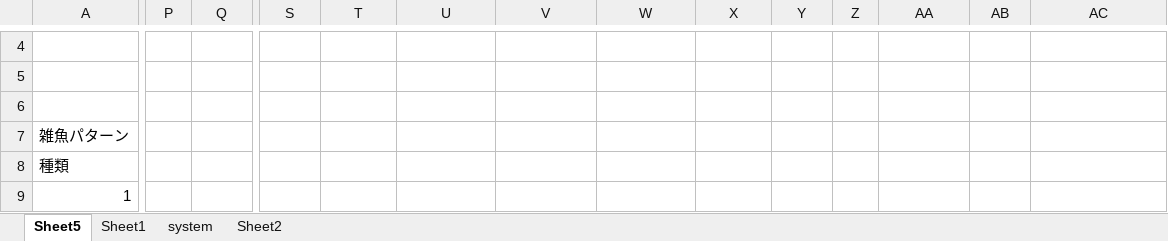
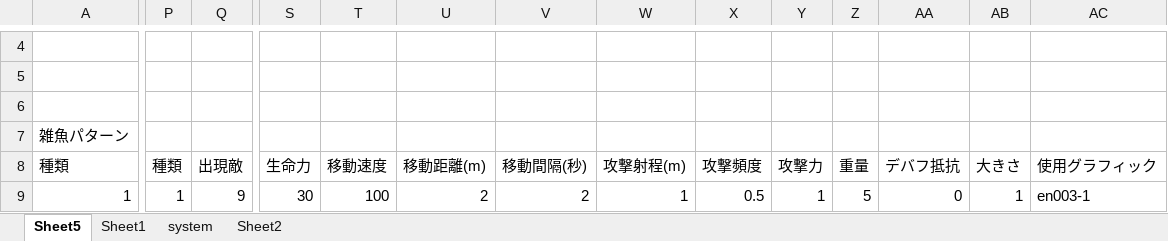
Before and after one commit to eqlair/magia-pilgrims, an Excel workbook: files/DATA/battle_sys.xlsx, sheet Sheet5, drawn as a sheet; only a part is shown, gaps mark what is left out; values as stored, in another font and other column widths than the file's, no borders; the diff covers the shown part only; the diff names each change by its address in the sheet, - before the commit and + after, or states it on an @@ line.

```diff
--- a/files/DATA/battle_sys.xlsx (sheet Sheet5)
+++ b/files/DATA/battle_sys.xlsx (sheet Sheet5)
-P8: (empty)
+P8: 種類
-Q8: (empty)
+Q8: 出現敵
-S8: (empty)
+S8: 生命力
-T8: (empty)
+T8: 移動速度
-U8: (empty)
+U8: 移動距離(m)
-V8: (empty)
+V8: 移動間隔(秒)
-W8: (empty)
+W8: 攻撃射程(m)
-X8: (empty)
+X8: 攻撃頻度
-Y8: (empty)
+Y8: 攻撃力
-Z8: (empty)
+Z8: 重量
-AA8: (empty)
+AA8: デバフ抵抗
-AB8: (empty)
+AB8: 大きさ
-AC8: (empty)
+AC8: 使用グラフィック
-P9: (empty)
+P9: 1
-Q9: (empty)
+Q9: 9
-S9: (empty)
+S9: 30
-T9: (empty)
+T9: 100
-U9: (empty)
+U9: 2
-V9: (empty)
+V9: 2
-W9: (empty)
+W9: 1
-X9: (empty)
+X9: 0.5
-Y9: (empty)
+Y9: 1
-Z9: (empty)
+Z9: 5
-AA9: (empty)
+AA9: 0
-AB9: (empty)
+AB9: 1
-AC9: (empty)
+AC9: en003-1
```
Also changed, not shown: 149 edited cells elsewhere in this sheet, files/CHR/talk_紫苑.xlsx, files/event/event.xlsx, 40 other files.
